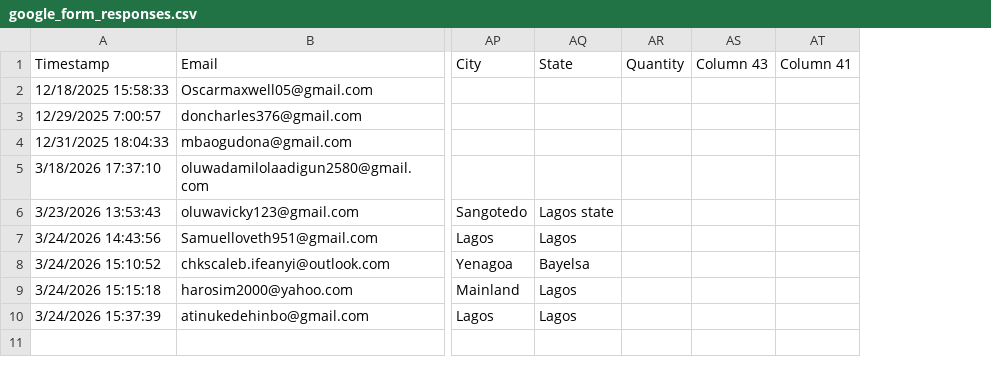
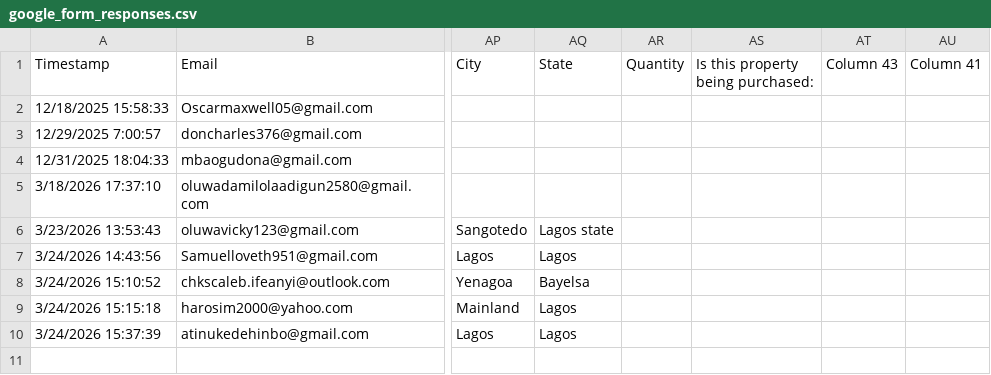
Before and after one commit to smartymetrics/POS-eximp, a CSV file: google_form_responses.csv, drawn as a sheet; only a part is shown, gaps mark what is left out; the diff covers the shown part only; the diff names each change by its address in the sheet, - before the commit and + after, or states it on an @@ line.

Commit message:
sale rep deals

```diff
--- a/google_form_responses.csv
+++ b/google_form_responses.csv
+column AS, row 1: Is this property being purchased:
```
Also changed, not shown: 3 added rows elsewhere in this file, 2 other files.
